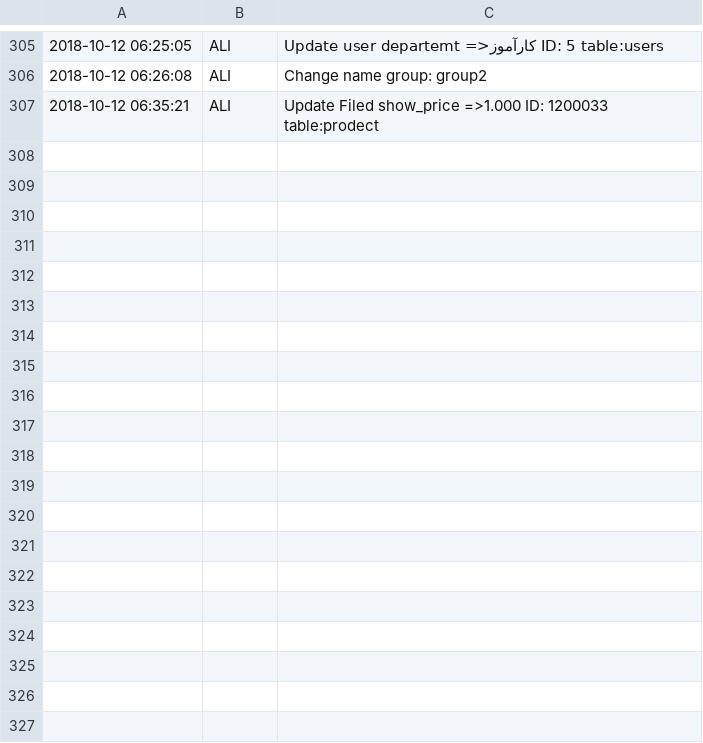
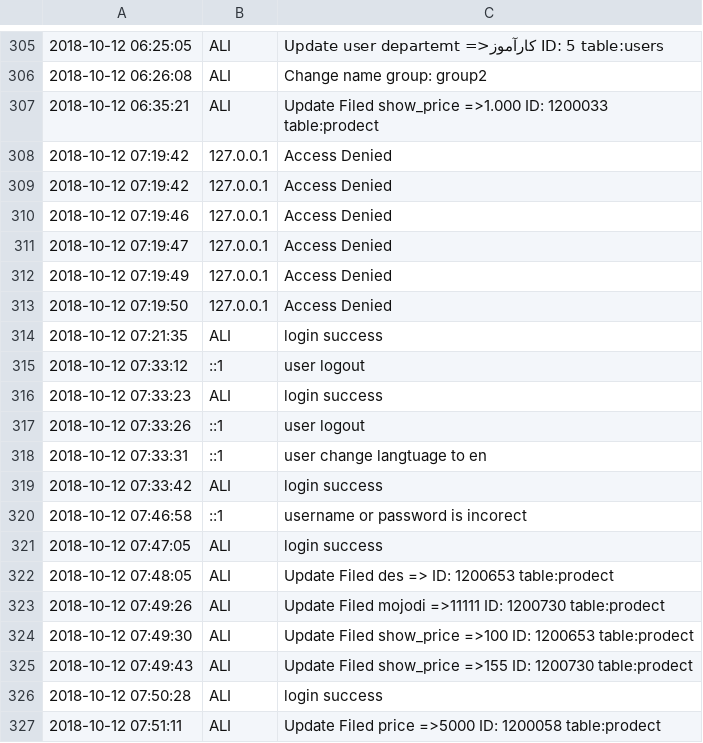
Before and after one commit to ali-zareshai/store_web_admin, a CSV file: etc/log.csv, drawn as a sheet; only a part is shown, gaps mark what is left out; the diff covers the shown part only.

```diff
--- a/etc/log.csv
+++ b/etc/log.csv
@@ -307 +307,21 @@
 2018-10-12 06:35:21,ALI,Update Filed show_price =>1.000  ID: 1200033 table:prodect
+2018-10-12 07:19:42,127.0.0.1,Access Denied
+2018-10-12 07:19:42,127.0.0.1,Access Denied
+2018-10-12 07:19:46,127.0.0.1,Access Denied
+2018-10-12 07:19:47,127.0.0.1,Access Denied
+2018-10-12 07:19:49,127.0.0.1,Access Denied
+2018-10-12 07:19:50,127.0.0.1,Access Denied
+2018-10-12 07:21:35,ALI,login success
+2018-10-12 07:33:12,::1,user logout
+2018-10-12 07:33:23,ALI,login success
+2018-10-12 07:33:26,::1,user logout
+2018-10-12 07:33:31,::1,user change langtuage to en
+2018-10-12 07:33:42,ALI,login success
+2018-10-12 07:46:58,::1,username or password is incorect
+2018-10-12 07:47:05,ALI,login success
+2018-10-12 07:48:05,ALI,Update Filed des =>  ID: 1200653 table:prodect
+2018-10-12 07:49:26,ALI,Update Filed mojodi =>11111  ID: 1200730 table:prodect
+2018-10-12 07:49:30,ALI,Update Filed show_price =>100  ID: 1200653 table:prodect
+2018-10-12 07:49:43,ALI,Update Filed show_price =>155  ID: 1200730 table:prodect
+2018-10-12 07:50:28,ALI,login success
+2018-10-12 07:51:11,ALI,Update Filed price =>5000  ID: 1200058 table:prodect
```
Also changed, not shown: 40 added rows elsewhere in this file, 48 other files.
